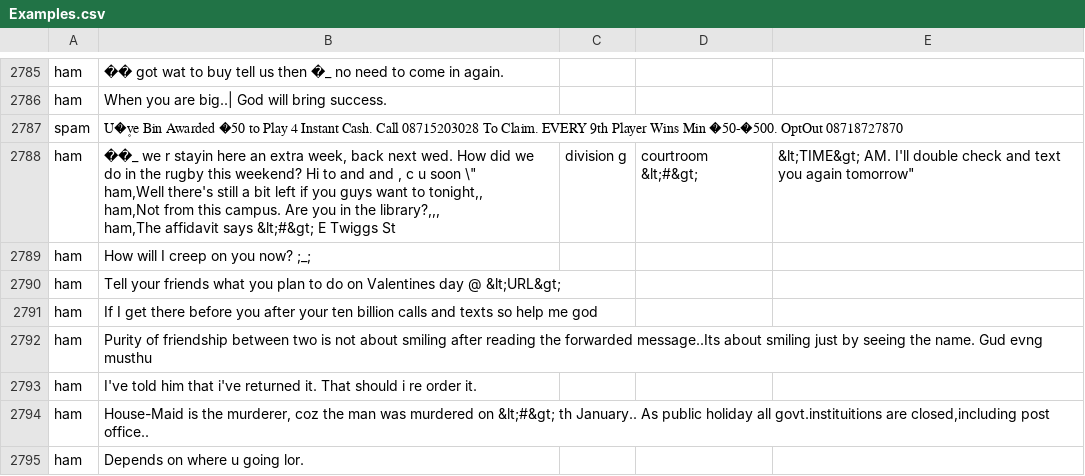
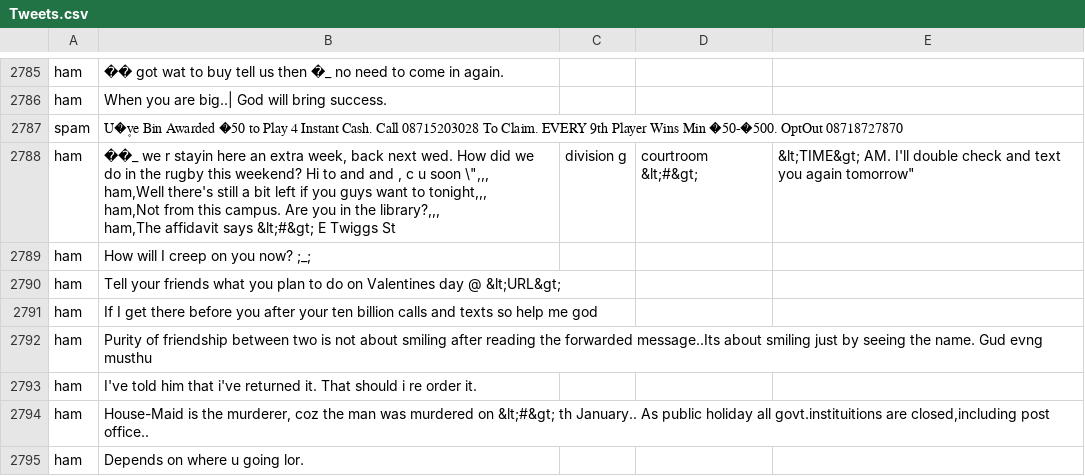
Before and after one commit to mgtcardenas/CNBC, a CSV file: Files/Tweets.csv (was Examples.csv), drawn as a sheet; only a part is shown, gaps mark what is left out.

```diff
--- a/Examples.csv
+++ b/Files/Tweets.csv
@@ -2792,6 +2792,6 @@ ham,When you are big..| God will bring success.,,,
 spam,U�۪ve Bin Awarded �50 to Play 4 Instant Cash. Call 08715203028 To Claim. EVERY 9th Player Wins Min �50-�500. OptOut 08718727870,,,
-ham,"��_ we r stayin here an extra week, back next wed. How did we do in the rugby this weekend? Hi to and and , c u soon \""
-ham,Well there's still a bit left if you guys want to tonight,,
-ham,Not from this campus. Are you in the library?,,,
-ham,"The affidavit says  &lt;#&gt;  E Twiggs St, division g, courtroom  &lt;#&gt; , &lt;TIME&gt;  AM. I'll double check and text you again tomorrow",,,
+ham,"��_ we r stayin here an extra week, back next wed. How did we do in the rugby this weekend? Hi to and and , c u soon \"",,,
+ham,Well there's still a bit left if you guys want to tonight,,,
+ham,Not from this campus. Are you in the library?,,,
+ham,"The affidavit says  &lt;#&gt;  E Twiggs St, division g, courtroom  &lt;#&gt; , &lt;TIME&gt;  AM. I'll double check and text you again tomorrow",,,
 ham,How will I creep on you now? ;_;,,,
```
Also changed, not shown: Files/Emails Test.csv, 19 other files.
